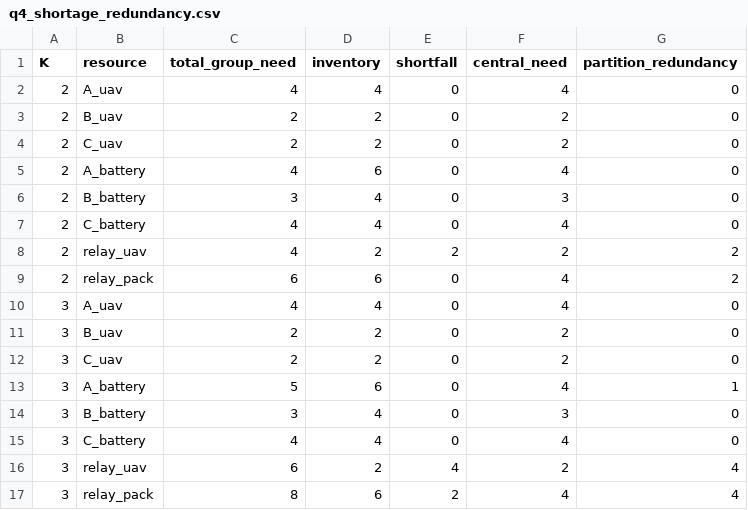
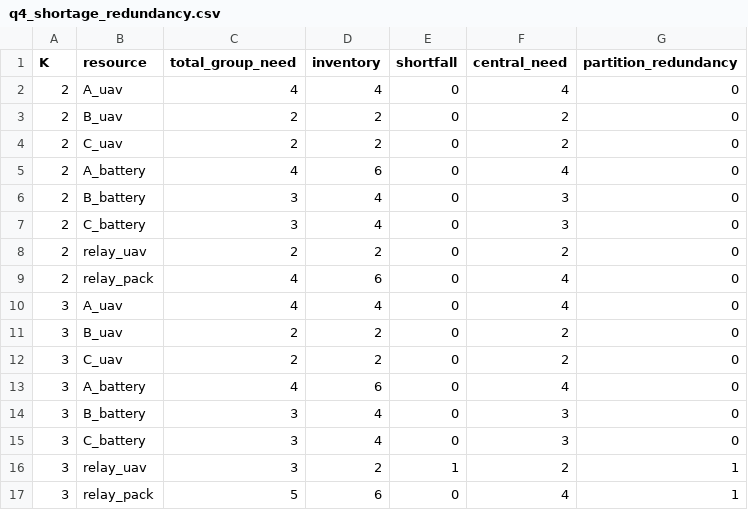
Before and after one commit to SSSiseven/huaweicup23, a CSV file: results/q4_shortage_redundancy.csv, drawn as a sheet.

```diff
--- a/results/q4_shortage_redundancy.csv
+++ b/results/q4_shortage_redundancy.csv
@@ -6,5 +6,5 @@
 2,B_battery,3,4,0,3,0
-2,C_battery,4,4,0,4,0
-2,relay_uav,4,2,2,2,2
-2,relay_pack,6,6,0,4,2
+2,C_battery,3,4,0,3,0
+2,relay_uav,2,2,0,2,0
+2,relay_pack,4,6,0,4,0
 3,A_uav,4,4,0,4,0
@@ -12,6 +12,6 @@
 3,C_uav,2,2,0,2,0
-3,A_battery,5,6,0,4,1
+3,A_battery,4,6,0,4,0
 3,B_battery,3,4,0,3,0
-3,C_battery,4,4,0,4,0
-3,relay_uav,6,2,4,2,4
-3,relay_pack,8,6,2,4,4
+3,C_battery,3,4,0,3,0
+3,relay_uav,3,2,1,2,1
+3,relay_pack,5,6,0,4,1
```
Also changed, not shown: results/q1_batches.csv, results/q1_safe_payload.csv, 14 other files.
